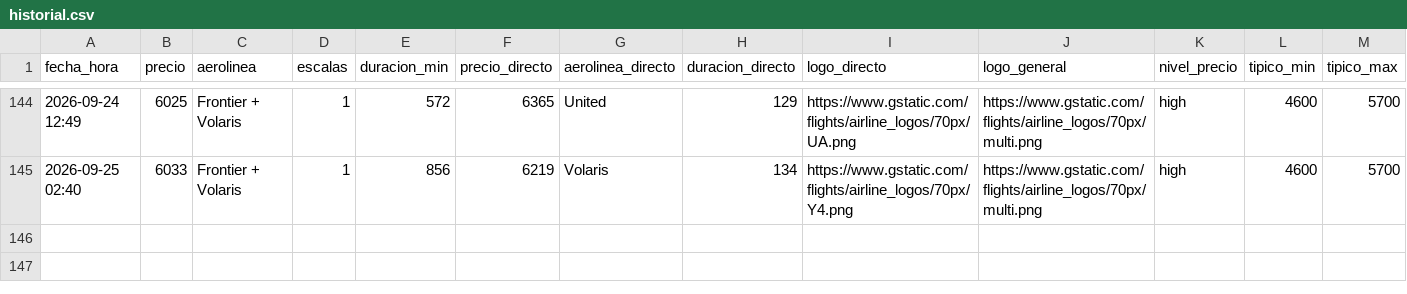
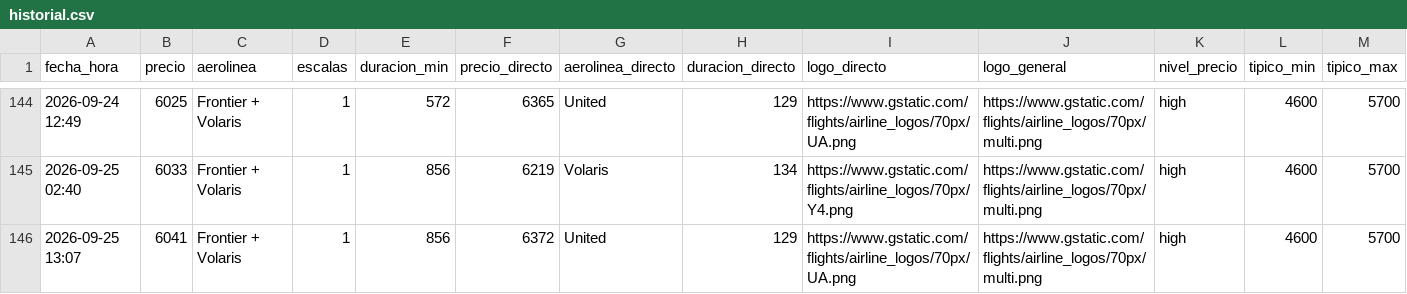
Before and after one commit to ChristianS26/fly-tracker, a CSV file: historial.csv, drawn as a sheet; only a part is shown, gaps mark what is left out.

```diff
--- a/historial.csv
+++ b/historial.csv
@@ -145 +145,2 @@ fecha_hora,precio,aerolinea,escalas,duracion_min,precio_directo,aerolinea_direct
 2026-09-25 02:40,6033,Frontier + Volaris,1,856,6219,Volaris,134,https://www.gstatic.com/flights/airline_logos/70px/Y4.png,https://www.gstatic.com/flights/airline_logos/70px/multi.png,high,4600,5700
+2026-09-25 13:07,6041,Frontier + Volaris,1,856,6372,United,129,https://www.gstatic.com/flights/airline_logos/70px/UA.png,https://www.gstatic.com/flights/airline_logos/70px/multi.png,high,4600,5700
```
Also changed, not shown: 2 other files.
